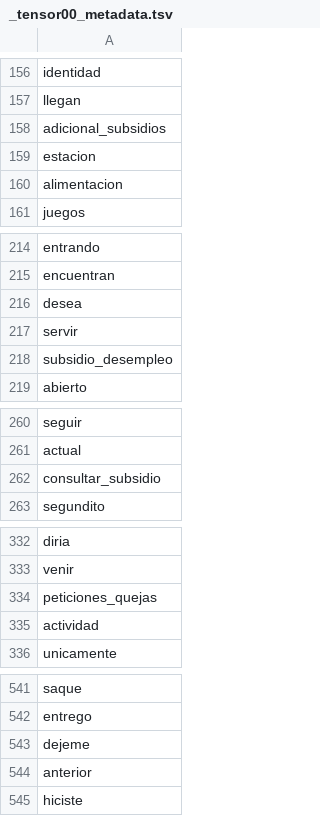
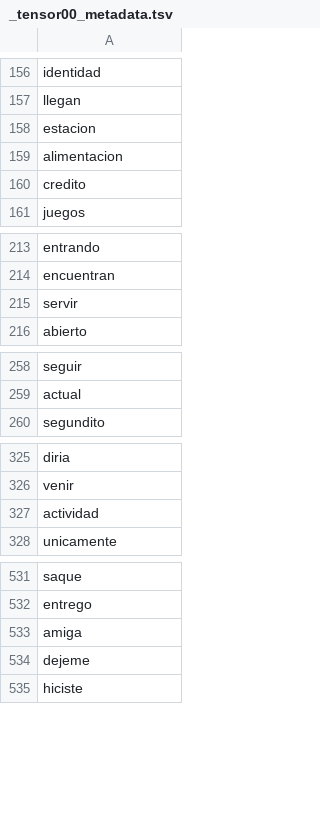
Before and after one commit to cienciadedatos-sys/COMFANDI, a TSV file: Reservas/_tensor00_metadata.tsv, drawn as a sheet; only a part is shown, gaps mark what is left out; the diff covers the shown part only.

```diff
--- a/Reservas/_tensor00_metadata.tsv
+++ b/Reservas/_tensor00_metadata.tsv
@@ -157,5 +157,5 @@ identidad
 llegan
-adicional_subsidios
 estacion
 alimentacion
+credito
 juegos
@@ -215,5 +214,3 @@ entrando
 encuentran
-desea
 servir
-subsidio_desempleo
 abierto
@@ -261,3 +259,2 @@ seguir
 actual
-consultar_subsidio
 segundito
@@ -333,3 +326,2 @@ diria
 venir
-peticiones_quejas
 actividad
@@ -542,4 +532,4 @@ saque
 entrego
+amiga
 dejeme
-anterior
 hiciste
```
Also changed, not shown: 5 added rows, 16 removed rows, 14 moved rows and 3 edited cells elsewhere in this file, 17 other files.
